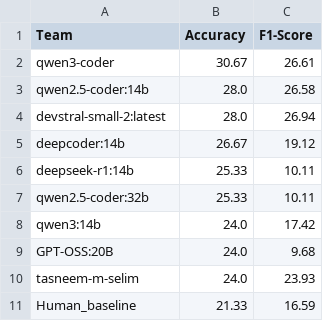
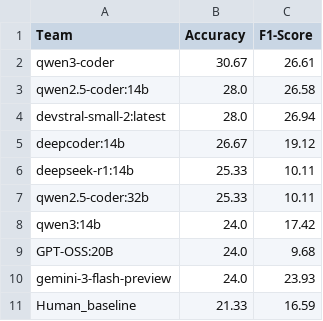
Before and after one commit to tasneem-m-selim/VRESEE_Competition, a CSV file: final_leaderboard.csv, drawn as a sheet.

Commit message:
Replace tasneem-m-selim with gemini-3-flash-preview

```diff
--- a/final_leaderboard.csv
+++ b/final_leaderboard.csv
@@ -9,3 +9,3 @@ qwen3:14b,24.0,17.42
 GPT-OSS:20B,24.0,9.68
-tasneem-m-selim,24.0,23.93
+gemini-3-flash-preview,24.0,23.93
 Human_baseline,21.33,16.59
```
